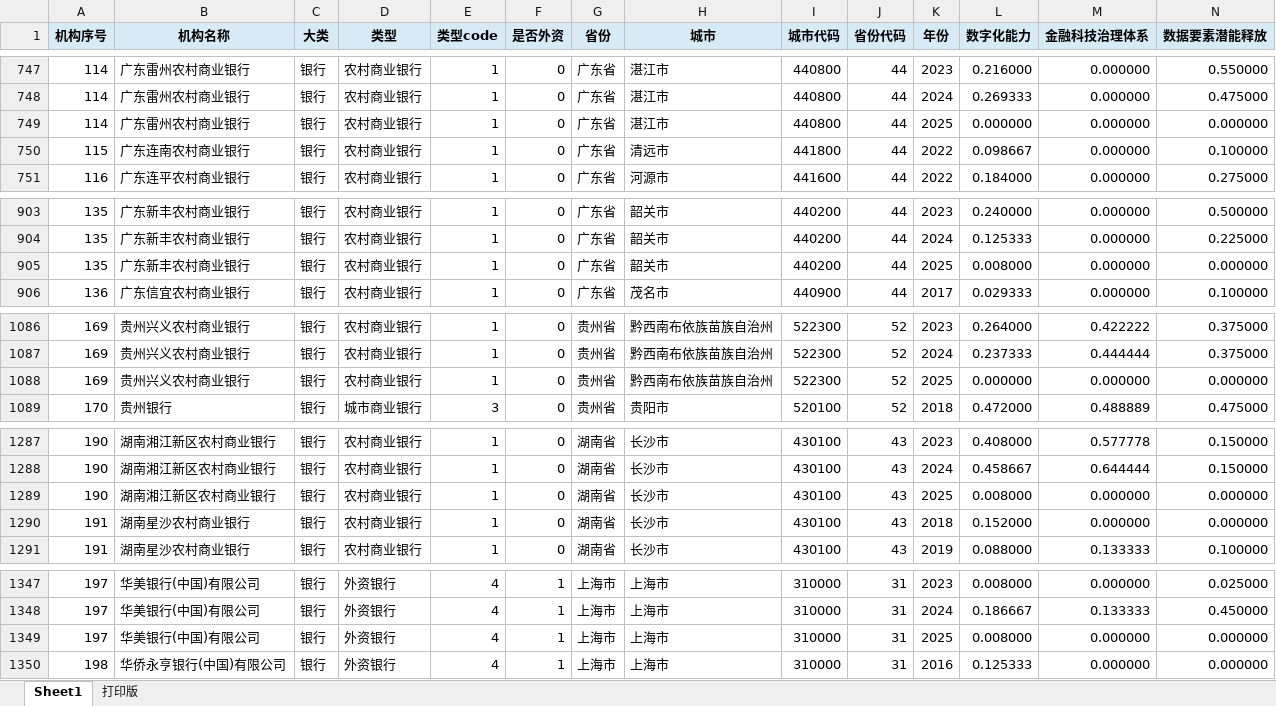
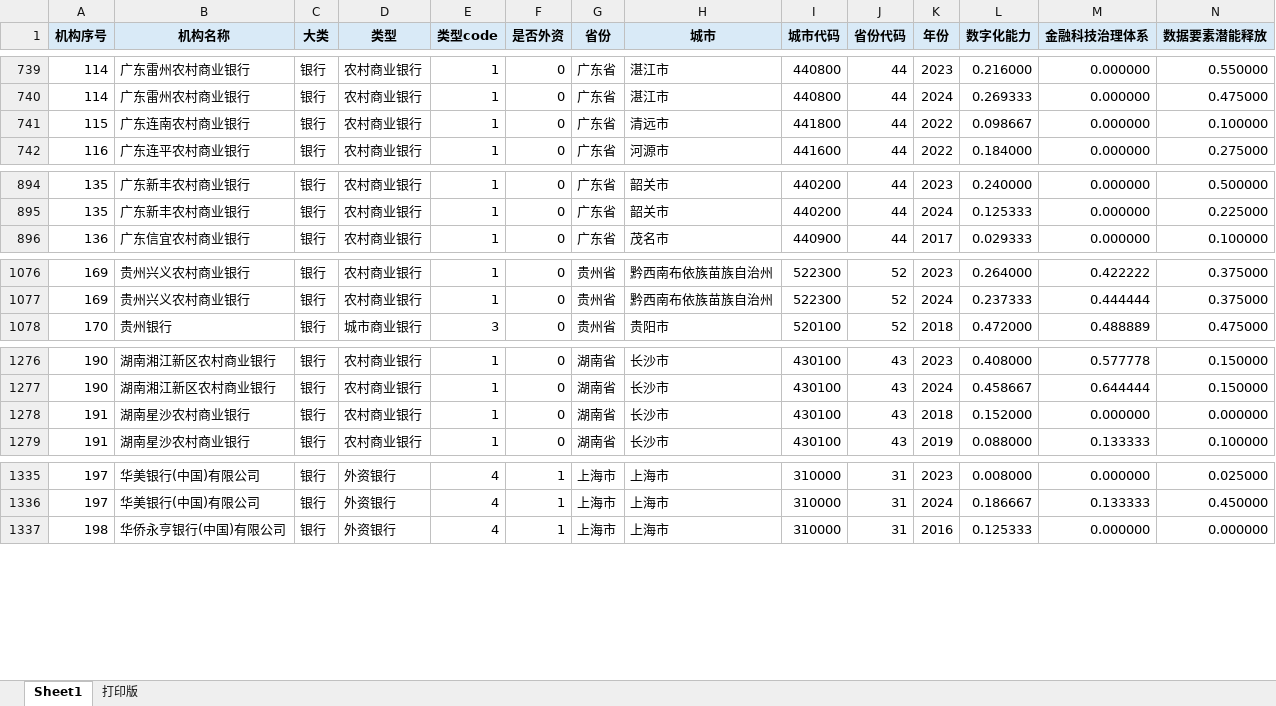
Before and after one commit to zhangshch27-design/cfdci-index-site, an Excel workbook: downloads/cfdci-public-index.xlsx, sheet Sheet1, drawn as a sheet; only a part is shown, gaps mark what is left out; values as stored, in another font and other column widths than the file's, no borders; rows hold the shown columns only; the diff covers the shown part only; the diff names each change by its address in the sheet, - before the commit and + after, or states it on an @@ line.

```diff
--- a/downloads/cfdci-public-index.xlsx (sheet Sheet1)
+++ b/downloads/cfdci-public-index.xlsx (sheet Sheet1)
-row 749: 114 | 广东雷州农村商业银行 | 银行 | 农村商业银行 | 1 | 0 | 广东省 | 湛江市 | 440800 | 44 | 2025 | 0.000000 | 0.000000 | 0.000000
-row 905: 135 | 广东新丰农村商业银行 | 银行 | 农村商业银行 | 1 | 0 | 广东省 | 韶关市 | 440200 | 44 | 2025 | 0.008000 | 0.000000 | 0.000000
-row 1088: 169 | 贵州兴义农村商业银行 | 银行 | 农村商业银行 | 1 | 0 | 贵州省 | 黔西南布依族苗族自治州 | 522300 | 52 | 2025 | 0.000000 | 0.000000 | 0.000000
-row 1289: 190 | 湖南湘江新区农村商业银行 | 银行 | 农村商业银行 | 1 | 0 | 湖南省 | 长沙市 | 430100 | 43 | 2025 | 0.008000 | 0.000000 | 0.000000
-row 1349: 197 | 华美银行(中国)有限公司 | 银行 | 外资银行 | 4 | 1 | 上海市 | 上海市 | 310000 | 31 | 2025 | 0.008000 | 0.000000 | 0.000000
```
Also changed, not shown: 74 removed rows and 203 edited cells elsewhere in this sheet, sheet 打印版, 4 other files.
